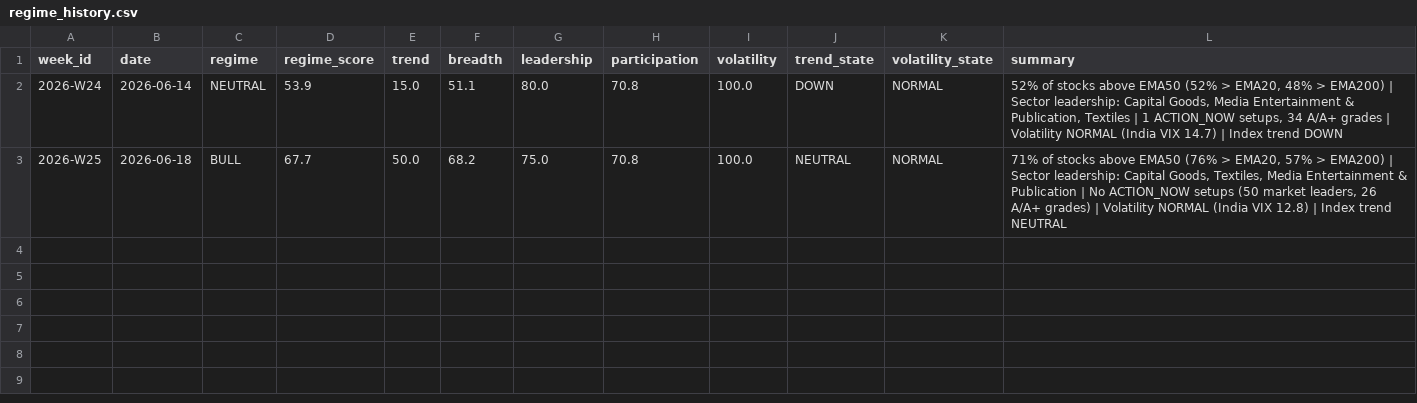
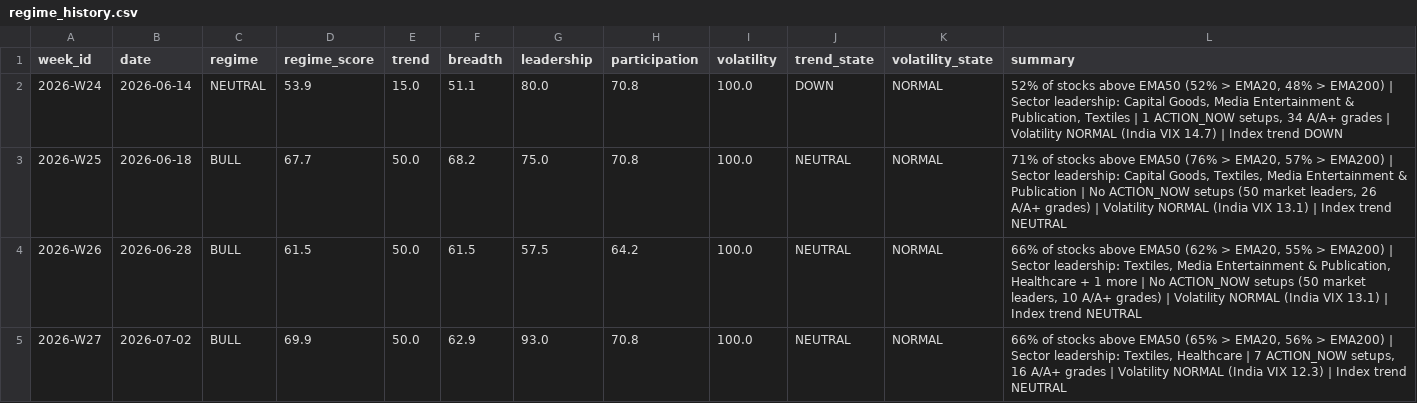
Before and after one commit to syedhabeeb5830/trading-workstation, a CSV file: Journal/regime_history.csv, drawn as a sheet.

```diff
--- a/Journal/regime_history.csv
+++ b/Journal/regime_history.csv
@@ -2,2 +2,4 @@ week_id,date,regime,regime_score,trend,breadth,leadership,participation,volatili
 2026-W24,2026-06-14,NEUTRAL,53.9,15.0,51.1,80.0,70.8,100.0,DOWN,NORMAL,"52% of stocks above EMA50 (52% > EMA20, 48% > EMA200) | Sector leadership: Capital Goods, Media Entertainment & Publication, Textiles | 1 ACTION_NOW setups, 34 A/A+ grades | Volatility NORMAL (India VIX 14.7) | Index trend DOWN"
-2026-W25,2026-06-18,BULL,67.7,50.0,68.2,75.0,70.8,100.0,NEUTRAL,NORMAL,"71% of stocks above EMA50 (76% > EMA20, 57% > EMA200) | Sector leadership: Capital Goods, Textiles, Media Entertainment & Publication | No ACTION_NOW setups (50 market leaders, 26 A/A+ grades) | Volatility NORMAL (India VIX 12.8) | Index trend NEUTRAL"
+2026-W25,2026-06-18,BULL,67.7,50.0,68.2,75.0,70.8,100.0,NEUTRAL,NORMAL,"71% of stocks above EMA50 (76% > EMA20, 57% > EMA200) | Sector leadership: Capital Goods, Textiles, Media Entertainment & Publication | No ACTION_NOW setups (50 market leaders, 26 A/A+ grades) | Volatility NORMAL (India VIX 13.1) | Index trend NEUTRAL"
+2026-W26,2026-06-28,BULL,61.5,50.0,61.5,57.5,64.2,100.0,NEUTRAL,NORMAL,"66% of stocks above EMA50 (62% > EMA20, 55% > EMA200) | Sector leadership: Textiles, Media Entertainment & Publication, Healthcare + 1 more | No ACTION_NOW setups (50 market leaders, 10 A/A+ grades) | Volatility NORMAL (India VIX 13.1) | Index trend NEUTRAL"
+2026-W27,2026-07-02,BULL,69.9,50.0,62.9,93.0,70.8,100.0,NEUTRAL,NORMAL,"66% of stocks above EMA50 (65% > EMA20, 56% > EMA200) | Sector leadership: Textiles, Healthcare | 7 ACTION_NOW setups, 16 A/A+ grades | Volatility NORMAL (India VIX 12.3) | Index trend NEUTRAL"
```
Also changed, not shown: Journal/sector_history.csv, 34 other files.
